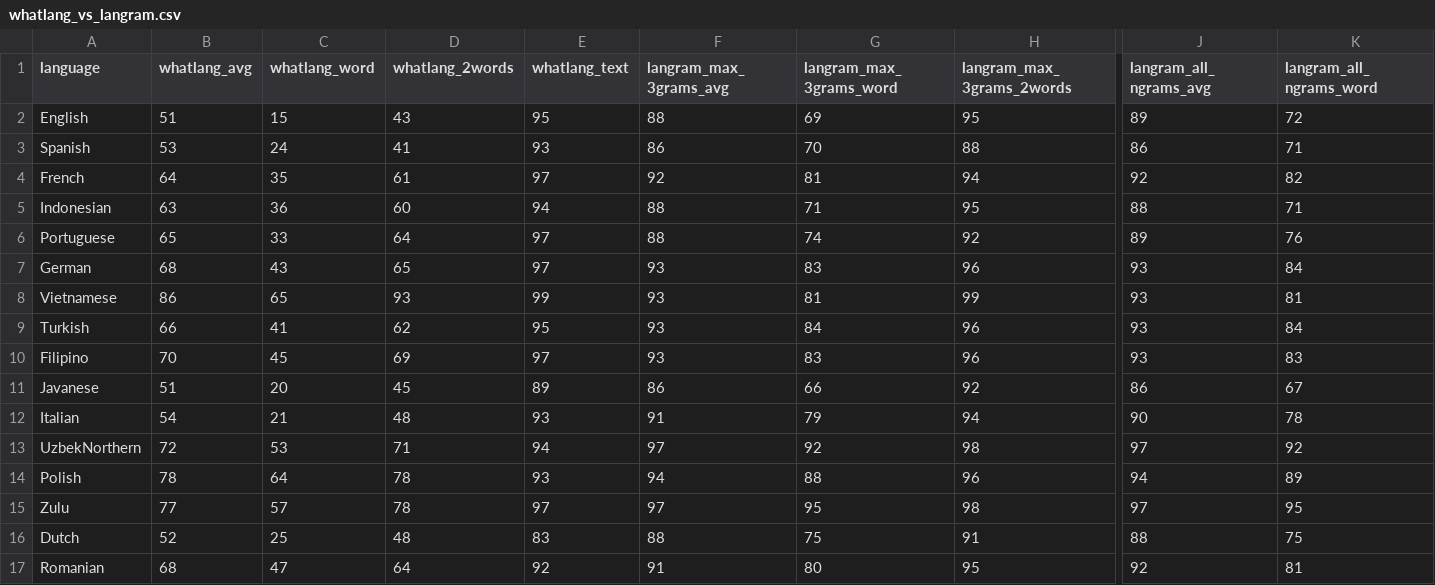
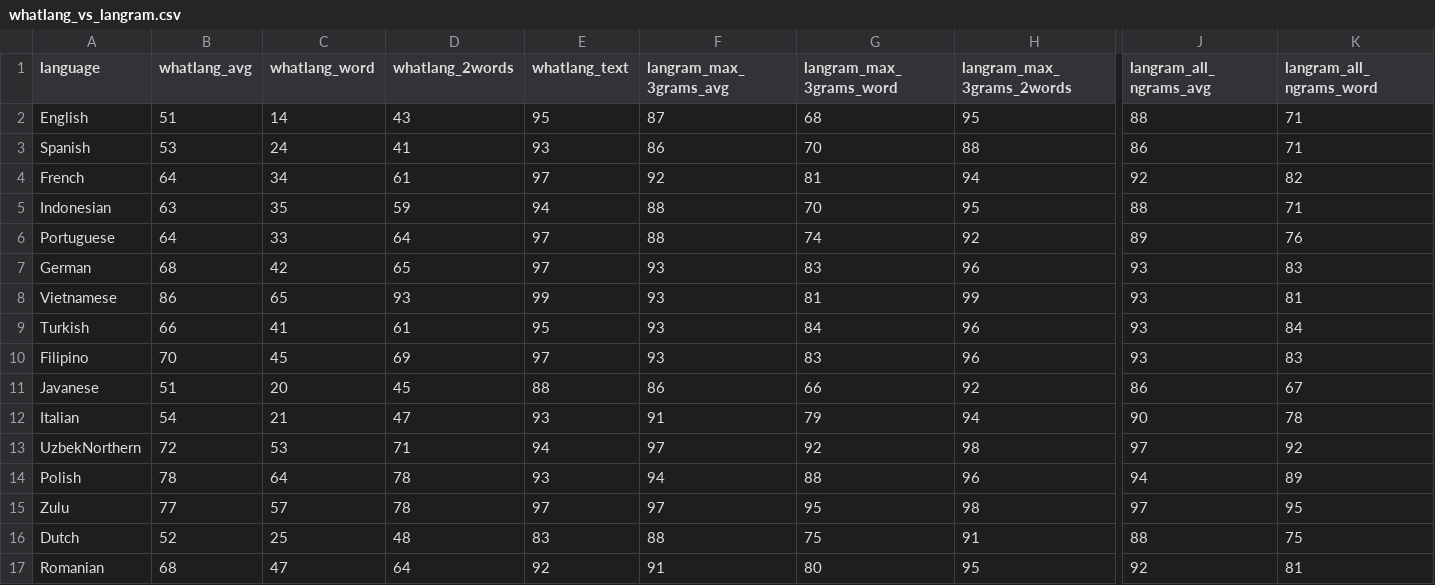
Before and after one commit to RoDmitry/lang_detectors_compare, a CSV file: accuracy/whatlang_vs_langram.csv, drawn as a sheet; only a part is shown, gaps mark what is left out; the diff covers the shown part only; the diff names each change by its address in the sheet, - before the commit and + after, or states it on an @@ line.

Commit message:
Update Whatlang

```diff
--- a/accuracy/whatlang_vs_langram.csv
+++ b/accuracy/whatlang_vs_langram.csv
-C2 (whatlang_word): 15
+C2 (whatlang_word): 14
-F2 (langram_max_3grams_avg): 88
+F2 (langram_max_3grams_avg): 87
-G2 (langram_max_3grams_word): 69
+G2 (langram_max_3grams_word): 68
-J2 (langram_all_ngrams_avg): 89
+J2 (langram_all_ngrams_avg): 88
-K2 (langram_all_ngrams_word): 72
+K2 (langram_all_ngrams_word): 71
-C4 (whatlang_word): 35
+C4 (whatlang_word): 34
-C5 (whatlang_word): 36
+C5 (whatlang_word): 35
-D5 (whatlang_2words): 60
+D5 (whatlang_2words): 59
-G5 (langram_max_3grams_word): 71
+G5 (langram_max_3grams_word): 70
-B6 (whatlang_avg): 65
+B6 (whatlang_avg): 64
-C7 (whatlang_word): 43
+C7 (whatlang_word): 42
-K7 (langram_all_ngrams_word): 84
+K7 (langram_all_ngrams_word): 83
-D9 (whatlang_2words): 62
+D9 (whatlang_2words): 61
-E11 (whatlang_text): 89
+E11 (whatlang_text): 88
-D12 (whatlang_2words): 48
+D12 (whatlang_2words): 47
```
Also changed, not shown: 1 added row and 20 edited cells elsewhere in this file, 41 other files.
